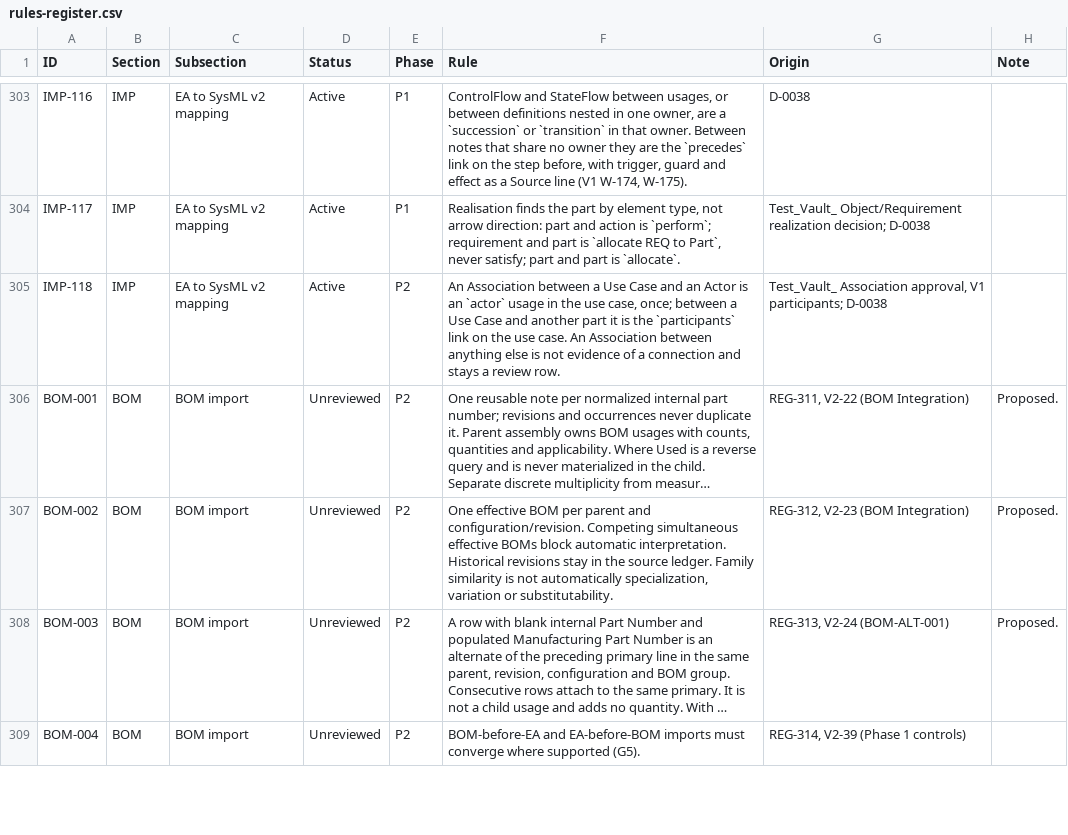
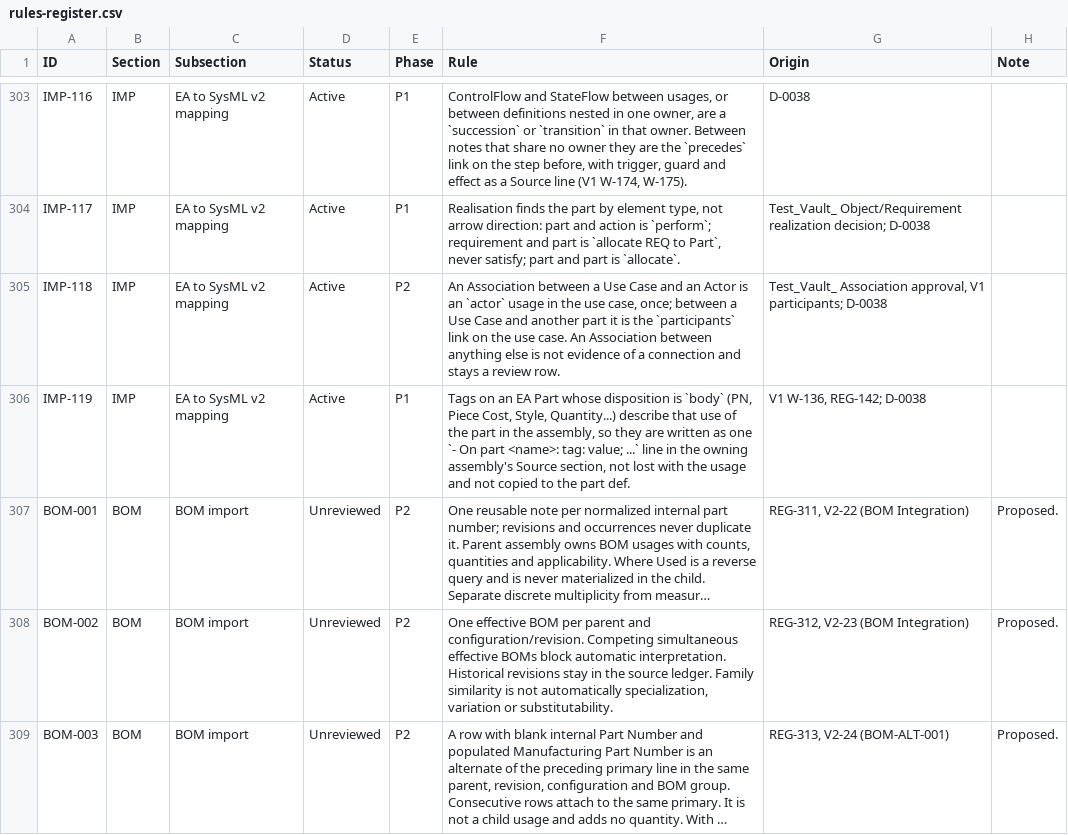
Before and after one commit to spencerskelly/MDSE_v2, a CSV file: governance/register/rules-register.csv, drawn as a sheet; only a part is shown, gaps mark what is left out; the shorter side is filled out with more unchanged rows; long unchanged cells end in …; the diff names each change by its address in the sheet, - before the commit and + after, or states it on an @@ line.

```diff
--- a/governance/register/rules-register.csv
+++ b/governance/register/rules-register.csv
+row 306: IMP-119 | IMP | EA to SysML v2 mapping | Active | P1 | Tags on an EA Part whose disposition is `body` (PN, Piece Cost, Style, Quantity...) describe that use of the part in the assembly, so they are written as one `- On part <name>: tag: value; ...` line in the owning assembly's Source section, not lost with the usage and not copied to the part def. | V1 W-136, REG-142; D-0038
```
Also changed, not shown: 6 other files.
